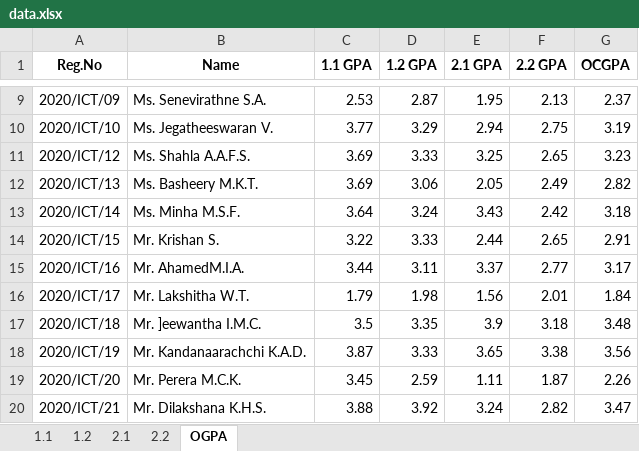
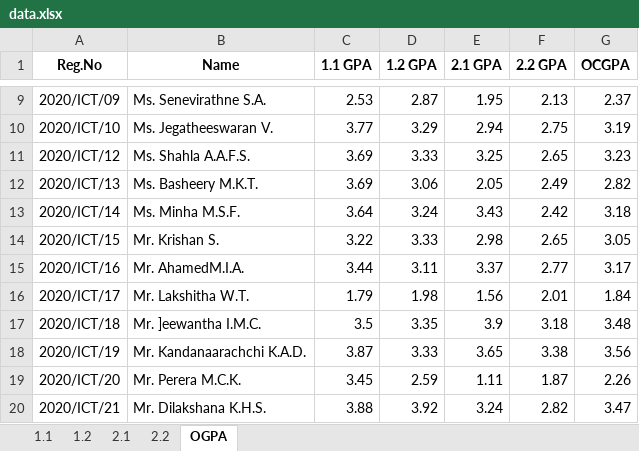
Before and after one commit to musnymubarak/result_backend, an Excel workbook: data.xlsx, sheet OGPA, drawn as a sheet; only a part is shown, gaps mark what is left out; values as stored, in another font and other column widths than the file's, no borders; the diff names each change by its address in the sheet, - before the commit and + after, or states it on an @@ line.

Commit message:
Result updated

```diff
--- a/data.xlsx (sheet OGPA)
+++ b/data.xlsx (sheet OGPA)
-E14 (2.1 GPA): 2.44
+E14 (2.1 GPA): 2.98
-G14 (OCGPA): 2.91
+G14 (OCGPA): 3.05
```
Also changed, not shown: sheet 2.1.
